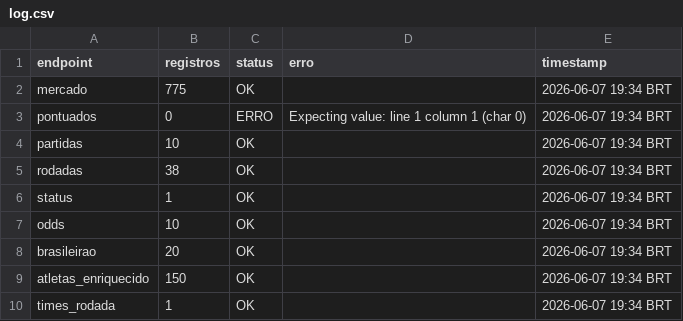
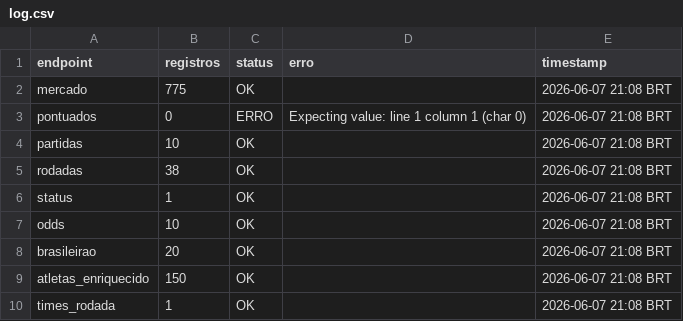
Before and after one commit to FilipeNamorato/extracaoCartola, a CSV file: docs/data/current/log.csv, drawn as a sheet.

```diff
--- a/docs/data/current/log.csv
+++ b/docs/data/current/log.csv
@@ -1,10 +1,10 @@
 endpoint,registros,status,erro,timestamp
-mercado,775,OK,,2026-06-07 19:34 BRT
-pontuados,0,ERRO,Expecting value: line 1 column 1 (char 0),2026-06-07 19:34 BRT
-partidas,10,OK,,2026-06-07 19:34 BRT
-rodadas,38,OK,,2026-06-07 19:34 BRT
-status,1,OK,,2026-06-07 19:34 BRT
-odds,10,OK,,2026-06-07 19:34 BRT
-brasileirao,20,OK,,2026-06-07 19:34 BRT
-atletas_enriquecido,150,OK,,2026-06-07 19:34 BRT
-times_rodada,1,OK,,2026-06-07 19:34 BRT
+mercado,775,OK,,2026-06-07 21:08 BRT
+pontuados,0,ERRO,Expecting value: line 1 column 1 (char 0),2026-06-07 21:08 BRT
+partidas,10,OK,,2026-06-07 21:08 BRT
+rodadas,38,OK,,2026-06-07 21:08 BRT
+status,1,OK,,2026-06-07 21:08 BRT
+odds,10,OK,,2026-06-07 21:08 BRT
+brasileirao,20,OK,,2026-06-07 21:08 BRT
+atletas_enriquecido,150,OK,,2026-06-07 21:08 BRT
+times_rodada,1,OK,,2026-06-07 21:08 BRT
```
Also changed, not shown: docs/data/current/atletas.csv, docs/data/current/mercado.csv, 7 other files.
